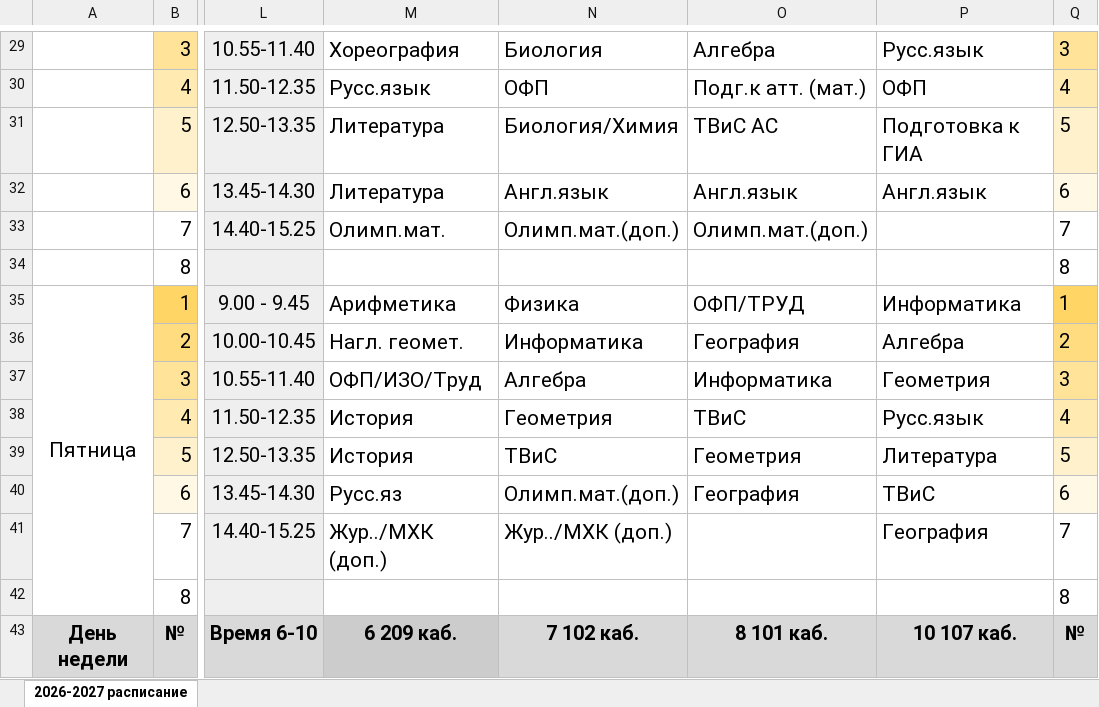
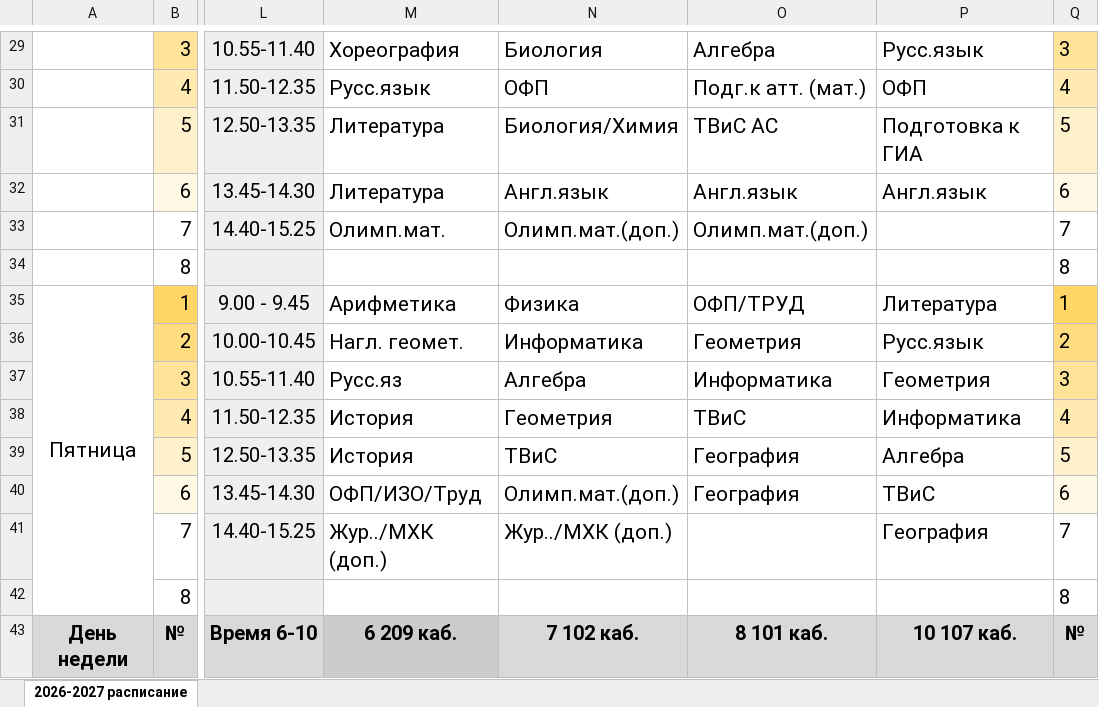
Before and after one commit to SecondNiceee/schedule, an Excel workbook: Расписание уроков .xlsx, sheet 2026-2027 расписание, drawn as a sheet; only a part is shown, gaps mark what is left out; values as stored, in another font and other column widths than the file's, no borders; charts and pictures and conditional formats not drawn; the diff names each change by its address in the sheet, - before the commit and + after, or states it on an @@ line.

```diff
--- a/Расписание уроков .xlsx (sheet 2026-2027 расписание)
+++ b/Расписание уроков .xlsx (sheet 2026-2027 расписание)
-P35: Информатика
+P35: Литература
-O36: География
+O36: Геометрия
-P36: Алгебра
+P36: Русс.язык
-M37: ОФП/ИЗО/Труд
+M37: Русс.яз
-P38: Русс.язык
+P38: Информатика
-O39: Геометрия
+O39: География
-P39: Литература
+P39: Алгебра
-M40: Русс.яз
+M40: ОФП/ИЗО/Труд
```
